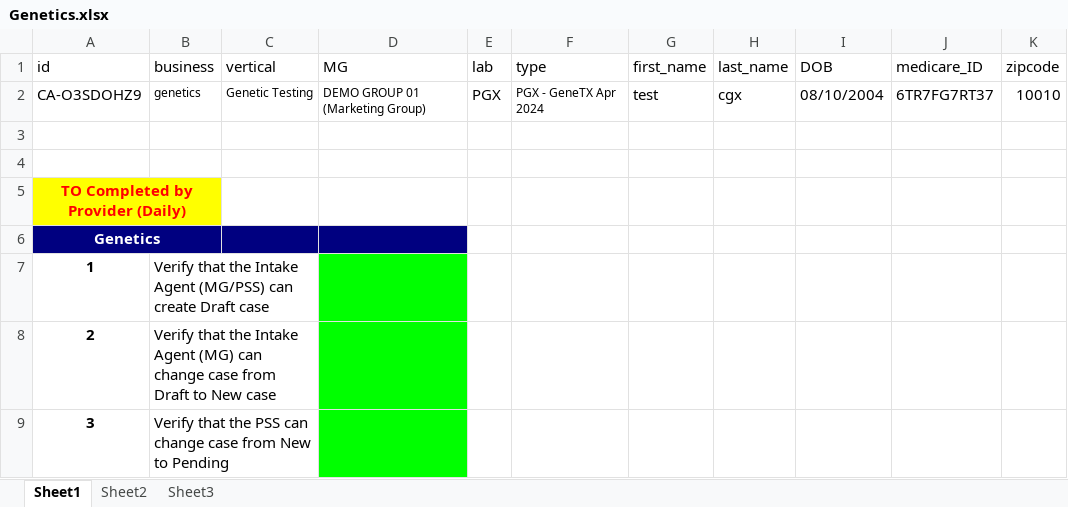
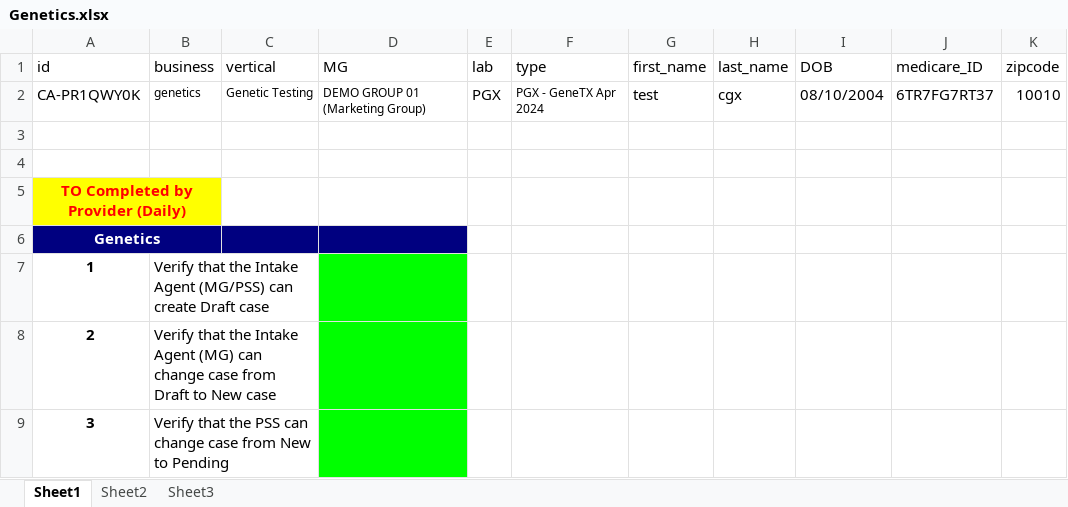
Before and after one commit to nguyenbadac0405/prod_tms, an Excel workbook: target/test-classes/Genetics.xlsx, sheet Sheet1, drawn as a sheet; only a part is shown; values as stored, in another font and other column widths than the file's, no borders; the diff names each change by its address in the sheet, - before the commit and + after, or states it on an @@ line.

Commit message:
udpate core for 8 days genetics

```diff
--- a/target/test-classes/Genetics.xlsx (sheet Sheet1)
+++ b/target/test-classes/Genetics.xlsx (sheet Sheet1)
-A2 (id): CA-O3SDOHZ9
+A2 (id): CA-PR1QWY0K
```
Also changed, not shown: 16 other files.
